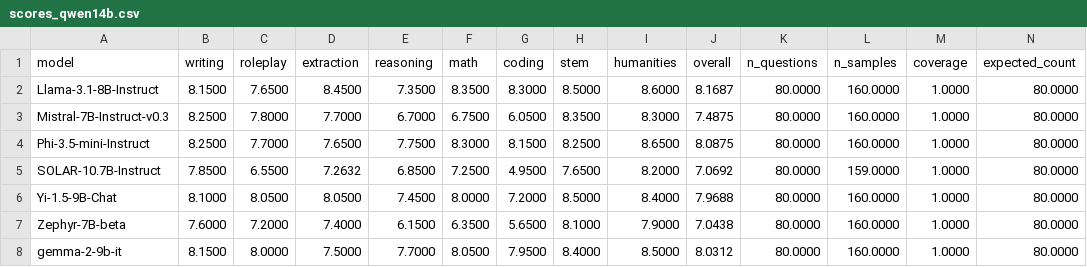
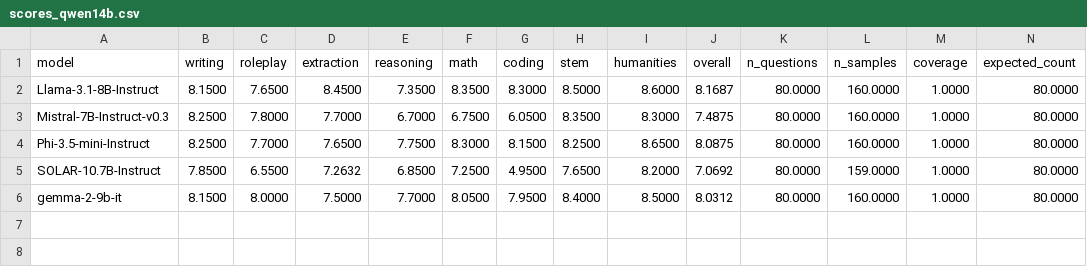
Before and after one commit to kook222/mt_bench_repro, a CSV file: data/en/results/scores_qwen14b.csv, drawn as a sheet.

```diff
--- a/data/en/results/scores_qwen14b.csv
+++ b/data/en/results/scores_qwen14b.csv
@@ -5,4 +5,2 @@ Phi-3.5-mini-Instruct,8.2500,7.7000,7.6500,7.7500,8.3000,8.1500,8.2500,8.6500,8.
 SOLAR-10.7B-Instruct,7.8500,6.5500,7.2632,6.8500,7.2500,4.9500,7.6500,8.2000,7.0692,80.0000,159.0000,1.0000,80.0000
-Yi-1.5-9B-Chat,8.1000,8.0500,8.0500,7.4500,8.0000,7.2000,8.5000,8.4000,7.9688,80.0000,160.0000,1.0000,80.0000
-Zephyr-7B-beta,7.6000,7.2000,7.4000,6.1500,6.3500,5.6500,8.1000,7.9000,7.0438,80.0000,160.0000,1.0000,80.0000
 gemma-2-9b-it,8.1500,8.0000,7.5000,7.7000,8.0500,7.9500,8.4000,8.5000,8.0312,80.0000,160.0000,1.0000,80.0000
```
Also changed, not shown: data/en/results/scores_gpt4omini.csv, data/en/results/scores_qwen32b.csv, 3 other files.
